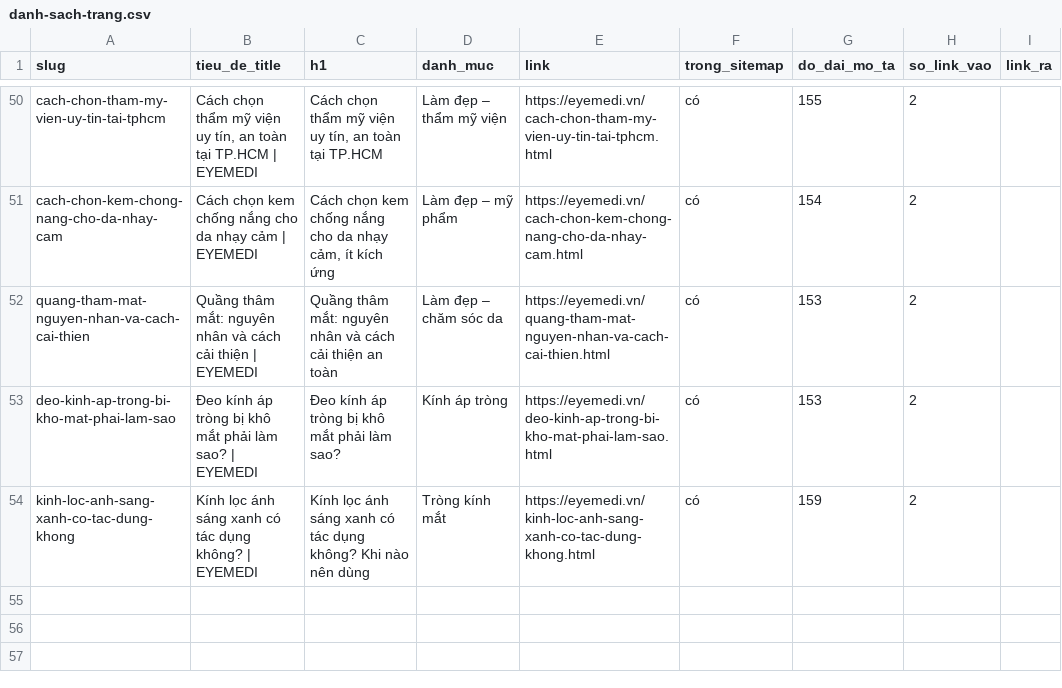
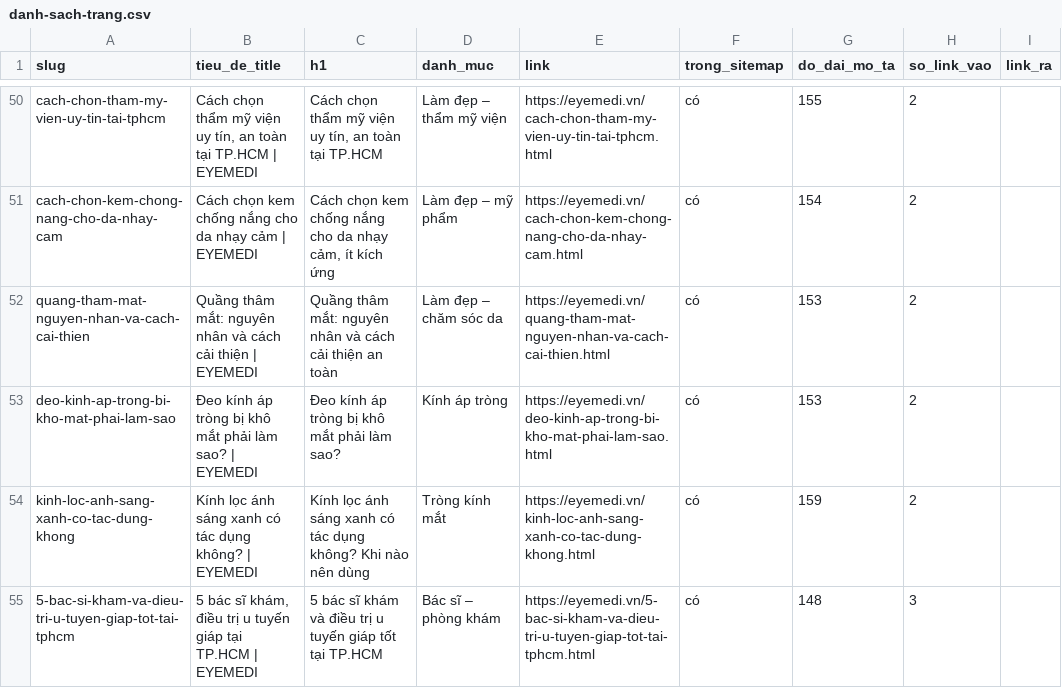
Before and after one commit to eyemedioptic/eyemedi, a CSV file: _cong-cu/du-lieu/danh-sach-trang.csv, drawn as a sheet; only a part is shown, gaps mark what is left out.

```diff
--- a/_cong-cu/du-lieu/danh-sach-trang.csv
+++ b/_cong-cu/du-lieu/danh-sach-trang.csv
@@ -54 +54,2 @@ deo-kinh-ap-trong-bi-kho-mat-phai-lam-sao,Đeo kính áp tròng bị khô mắt
 kinh-loc-anh-sang-xanh-co-tac-dung-khong,Kính lọc ánh sáng xanh có tác dụng không? | EYEMEDI,Kính lọc ánh sáng xanh có tác dụng không? Khi nào nên dùng,Tròng kính mắt,https://eyemedi.vn/kinh-loc-anh-sang-xanh-co-tac-dung-khong.html,có,159,2,
+5-bac-si-kham-va-dieu-tri-u-tuyen-giap-tot-tai-tphcm,"5 bác sĩ khám, điều trị u tuyến giáp tại TP.HCM | EYEMEDI",5 bác sĩ khám và điều trị u tuyến giáp tốt tại TP.HCM,Bác sĩ – phòng khám,https://eyemedi.vn/5-bac-si-kham-va-dieu-tri-u-tuyen-giap-tot-tai-tphcm.html,có,148,3,
```
Also changed, not shown: 16 other files.
